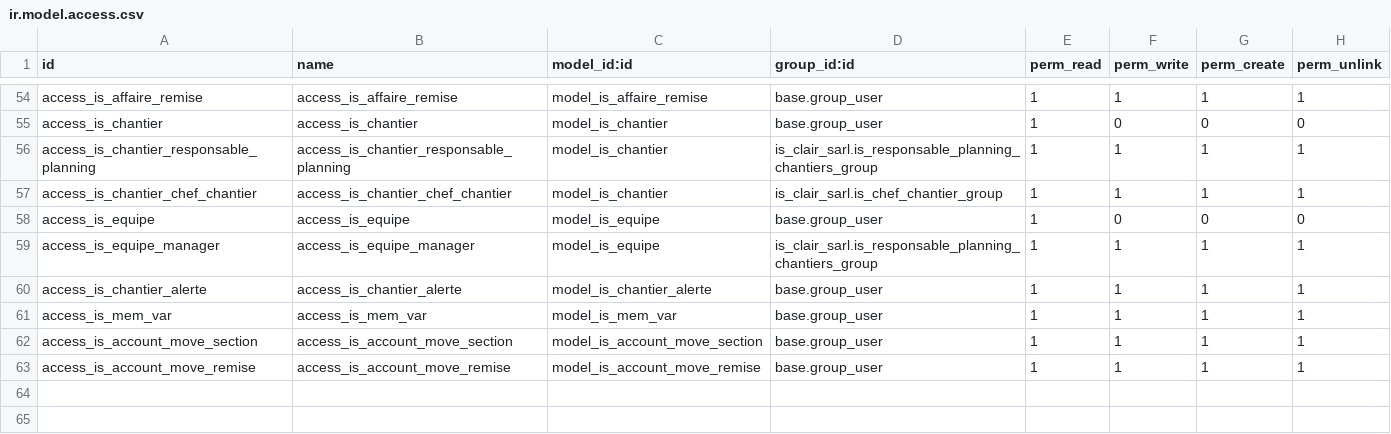
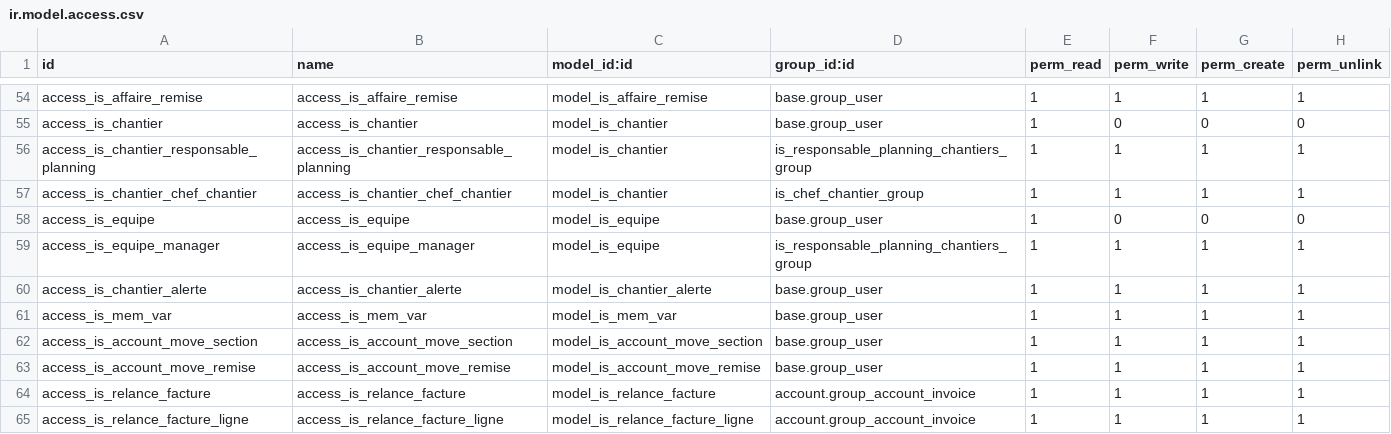
Before and after one commit to tonygalmiche/is_clair_sarl, a CSV file: security/ir.model.access.csv, drawn as a sheet; only a part is shown, gaps mark what is left out.

```diff
--- a/security/ir.model.access.csv
+++ b/security/ir.model.access.csv
@@ -55,6 +55,6 @@ access_is_affaire_remise,access_is_affaire_remise,model_is_affaire_remise,base.g
 access_is_chantier,access_is_chantier,model_is_chantier,base.group_user,1,0,0,0
-access_is_chantier_responsable_planning,access_is_chantier_responsable_planning,model_is_chantier,is_clair_sarl.is_responsable_planning_chantiers_group,1,1,1,1
-access_is_chantier_chef_chantier,access_is_chantier_chef_chantier,model_is_chantier,is_clair_sarl.is_chef_chantier_group,1,1,1,1
+access_is_chantier_responsable_planning,access_is_chantier_responsable_planning,model_is_chantier,is_responsable_planning_chantiers_group,1,1,1,1
+access_is_chantier_chef_chantier,access_is_chantier_chef_chantier,model_is_chantier,is_chef_chantier_group,1,1,1,1
 access_is_equipe,access_is_equipe,model_is_equipe,base.group_user,1,0,0,0
-access_is_equipe_manager,access_is_equipe_manager,model_is_equipe,is_clair_sarl.is_responsable_planning_chantiers_group,1,1,1,1
+access_is_equipe_manager,access_is_equipe_manager,model_is_equipe,is_responsable_planning_chantiers_group,1,1,1,1
 access_is_chantier_alerte,access_is_chantier_alerte,model_is_chantier_alerte,base.group_user,1,1,1,1
@@ -63 +63,3 @@ access_is_account_move_section,access_is_account_move_section,model_is_account_m
 access_is_account_move_remise,access_is_account_move_remise,model_is_account_move_remise,base.group_user,1,1,1,1
+access_is_relance_facture,access_is_relance_facture,model_is_relance_facture,account.group_account_invoice,1,1,1,1
+access_is_relance_facture_ligne,access_is_relance_facture_ligne,model_is_relance_facture_ligne,account.group_account_invoice,1,1,1,1
```
Also changed, not shown: 6 other files.
